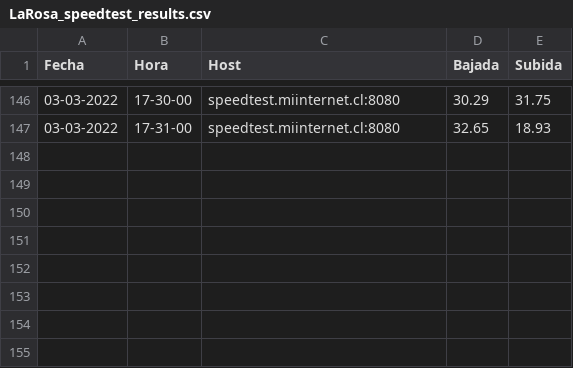
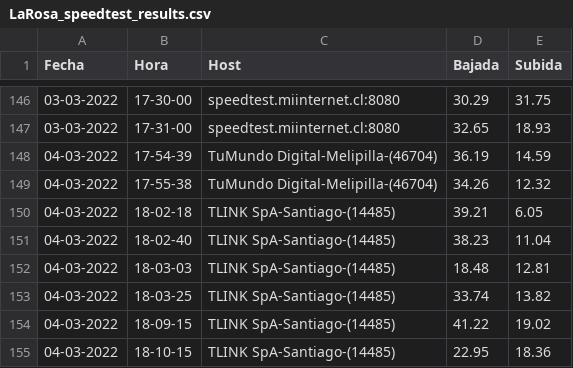
Before and after one commit to Radagast433/DowntimeRegister, a CSV file: Results/LaRosa_speedtest_results.csv, drawn as a sheet; only a part is shown, gaps mark what is left out.

```diff
--- a/Results/LaRosa_speedtest_results.csv
+++ b/Results/LaRosa_speedtest_results.csv
@@ -147 +147,9 @@ Fecha,Hora,Host,Bajada,Subida
 03-03-2022,17-31-00,speedtest.miinternet.cl:8080,32.65,18.93
+04-03-2022,17-54-39,TuMundo Digital-Melipilla-(46704),36.19,14.59
+04-03-2022,17-55-38,TuMundo Digital-Melipilla-(46704),34.26,12.32
+04-03-2022,18-02-18,TLINK SpA-Santiago-(14485),39.21,6.05
+04-03-2022,18-02-40,TLINK SpA-Santiago-(14485),38.23,11.04
+04-03-2022,18-03-03,TLINK SpA-Santiago-(14485),18.48,12.81
+04-03-2022,18-03-25,TLINK SpA-Santiago-(14485),33.74,13.82
+04-03-2022,18-09-15,TLINK SpA-Santiago-(14485),41.22,19.02
+04-03-2022,18-10-15,TLINK SpA-Santiago-(14485),22.95,18.36
```
Also changed, not shown: Data/LaRosa_ping_data.csv, Data/LaRosa_speedtest_data.csv, 2 other files.
